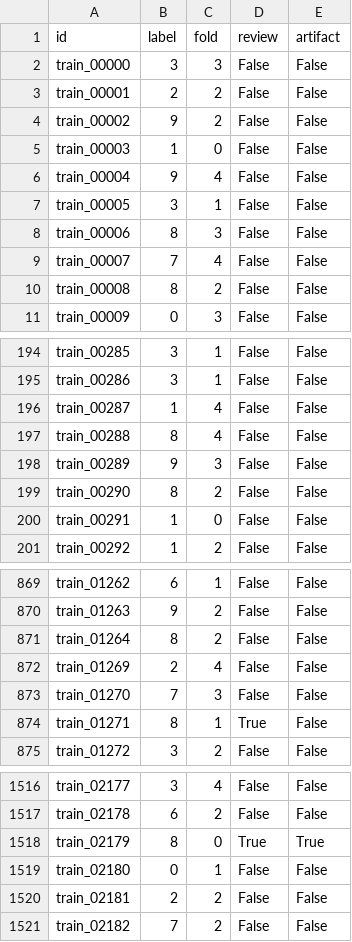
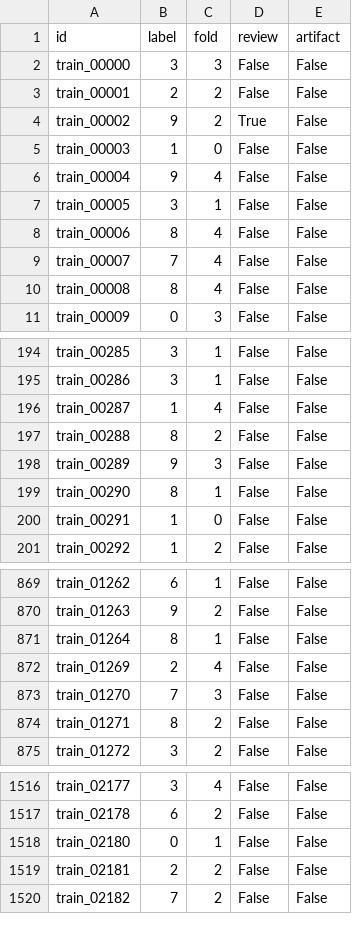
Before and after one commit to davidemeta/ANN-DL-Challenge, a CSV file: eda/elia/splits/folds.csv, drawn as a sheet; only a part is shown, gaps mark what is left out; the diff covers the shown part only.

Commit message:
Elia: regenerate clean set (2995, train_02179 dropped), folds and shift plan; Kaggle-ready common.py

```diff
--- a/eda/elia/splits/folds.csv
+++ b/eda/elia/splits/folds.csv
@@ -3,3 +3,3 @@ train_00000,3,3,False,False
 train_00001,2,2,False,False
-train_00002,9,2,False,False
+train_00002,9,2,True,False
 train_00003,1,0,False,False
@@ -7,5 +7,5 @@ train_00004,9,4,False,False
 train_00005,3,1,False,False
-train_00006,8,3,False,False
+train_00006,8,4,False,False
 train_00007,7,4,False,False
-train_00008,8,2,False,False
+train_00008,8,4,False,False
 train_00009,0,3,False,False
@@ -196,5 +196,5 @@ train_00286,3,1,False,False
 train_00287,1,4,False,False
-train_00288,8,4,False,False
+train_00288,8,2,False,False
 train_00289,9,3,False,False
-train_00290,8,2,False,False
+train_00290,8,1,False,False
 train_00291,1,0,False,False
@@ -870,6 +870,6 @@ train_01262,6,1,False,False
 train_01263,9,2,False,False
-train_01264,8,2,False,False
+train_01264,8,1,False,False
 train_01269,2,4,False,False
 train_01270,7,3,False,False
-train_01271,8,1,True,False
+train_01271,8,2,False,False
 train_01272,3,2,False,False
@@ -1517,3 +1517,2 @@ train_02177,3,4,False,False
 train_02178,6,2,False,False
-train_02179,8,0,True,True
 train_02180,0,1,False,False
```
Also changed, not shown: 100 edited cells elsewhere in this file, eda/elia/experiments_log.csv, eda/elia/splits/clean_train.csv, 4 other files.
